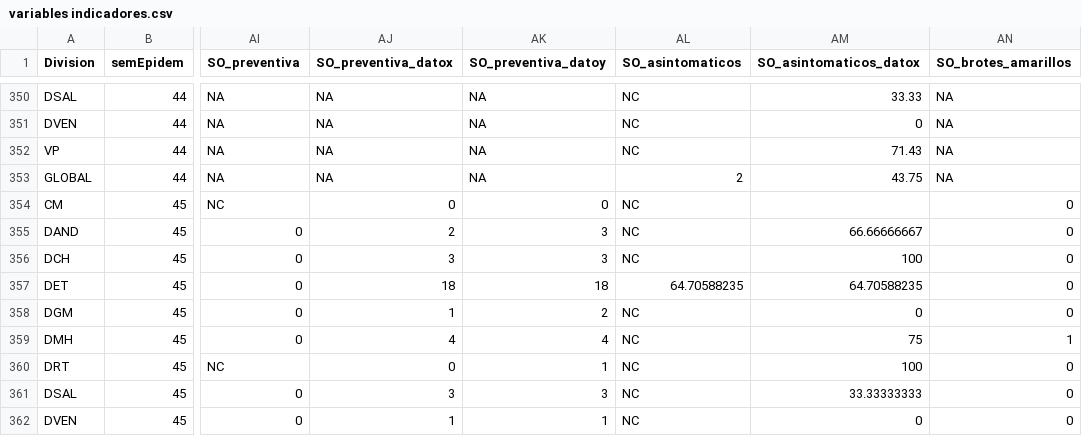
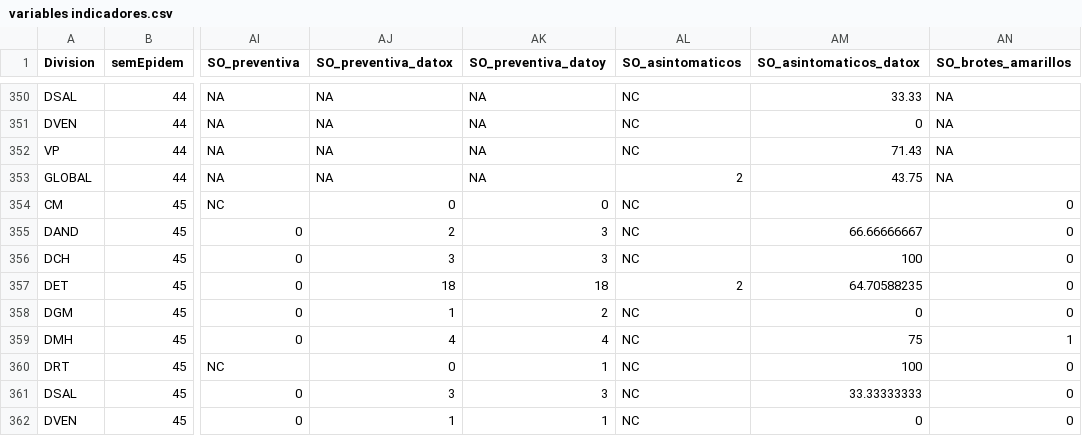
Before and after one commit to NicoBarti/csv_cod, a CSV file: variables indicadores.csv, drawn as a sheet; only a part is shown, gaps mark what is left out; the diff names each change by its address in the sheet, - before the commit and + after, or states it on an @@ line.

Commit message:
error en asintomaticos teniente

```diff
--- a/variables indicadores.csv
+++ b/variables indicadores.csv
-AL357 (SO_asintomaticos): 64.70588235
+AL357 (SO_asintomaticos): 2
```
